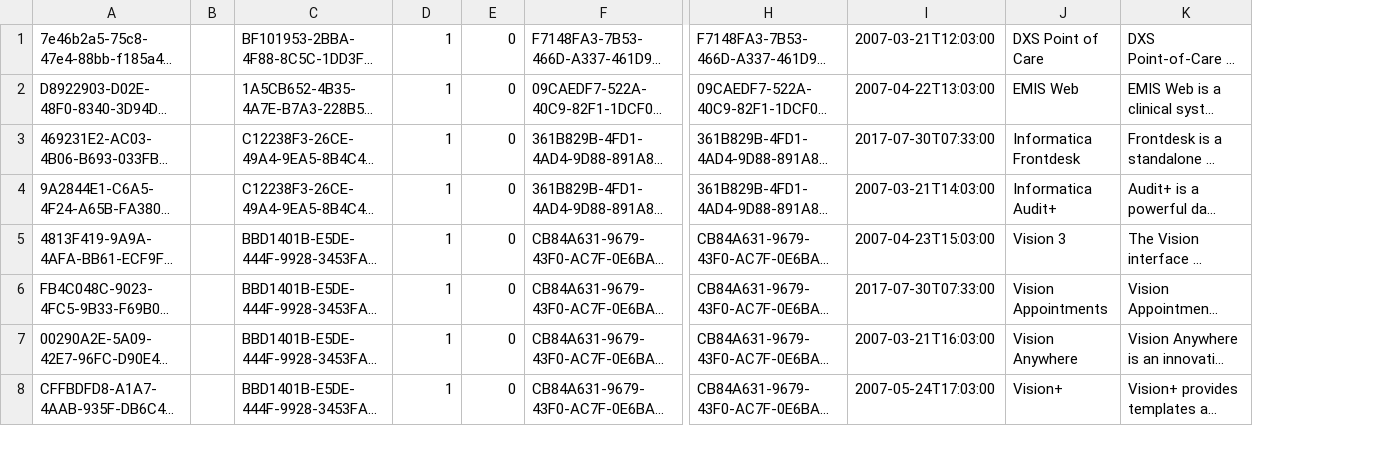
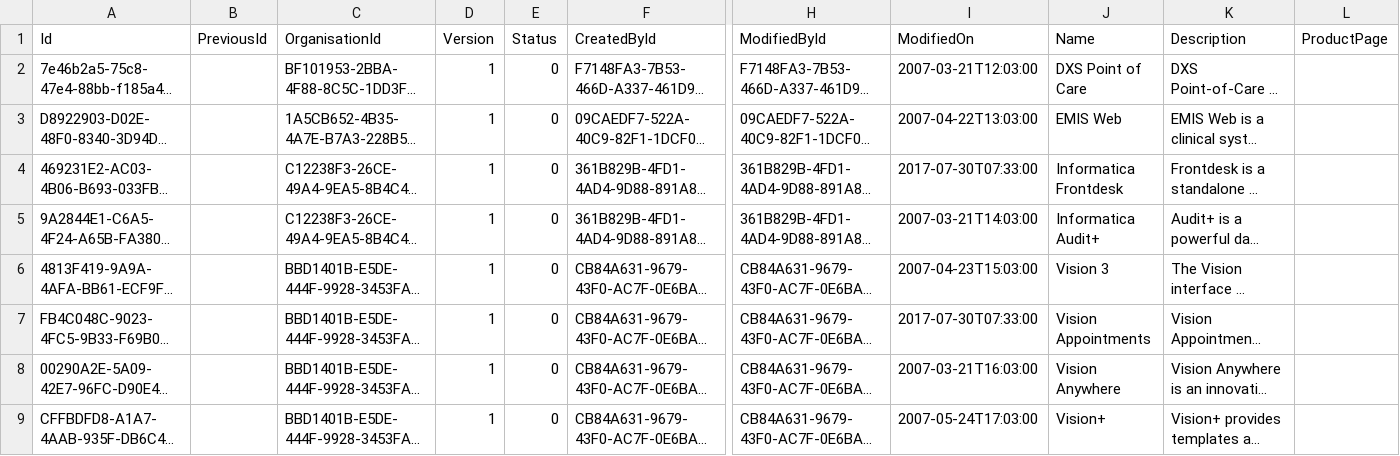
Before and after one commit to nhs-digital-gp-it-futures/NHSBuyingCatalogue, a TSV file: beta-private/api/NHSD.GPITF.BuyingCatalog/Data/Solutions.tsv, drawn as a sheet; only a part is shown, gaps mark what is left out; long unchanged cells end in …; removed rows and columns are numbered as before the commit, all else as after; rows hold the shown columns only; the diff names each change by its address in the sheet, - before the commit and + after, or states it on an @@ line.

```diff
--- a/beta-private/api/NHSD.GPITF.BuyingCatalog/Data/Solutions.tsv
+++ b/beta-private/api/NHSD.GPITF.BuyingCatalog/Data/Solutions.tsv
-column B, empty
+column B, empty
+column L, empty
+row 1: Id | PreviousId | OrganisationId | Version | Status | CreatedById | ModifiedById | ModifiedOn | Name | Description | ProductPage
```
Also changed, not shown: beta-private/api/NHSD.GPITF.BuyingCatalog/Data/CapabilitiesImplementedEvidence.tsv, beta-private/api/NHSD.GPITF.BuyingCatalog/Data/Contacts.tsv, 17 other files.
